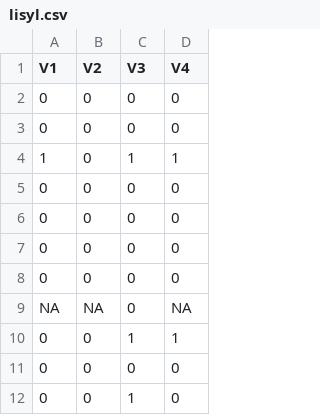
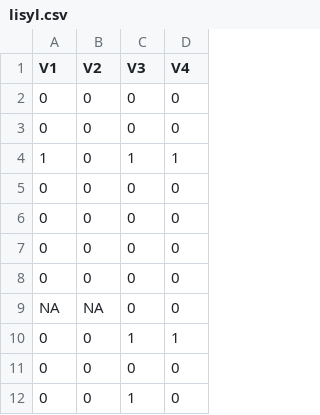
Before and after one commit to mcmayotte/CR_anoure, a CSV file: donnees/lisyl.csv, drawn as a sheet; only a part is shown.

Commit message:
Correction erreur pour données de lisyl

```diff
--- a/donnees/lisyl.csv
+++ b/donnees/lisyl.csv
@@ -8,3 +8,3 @@
 "0","0","0","0"
-NA,NA,"0",NA
+NA,NA,"0","0"
 "0","0","1","1"
```
Also changed, not shown: donnees/heure_lisyl.csv, donnees/jj_lisyl.csv, 1 other file.
